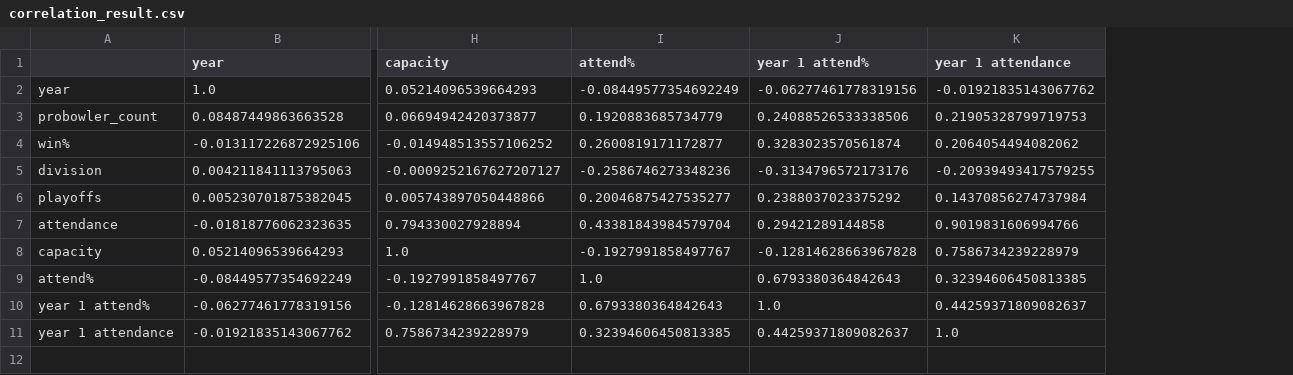
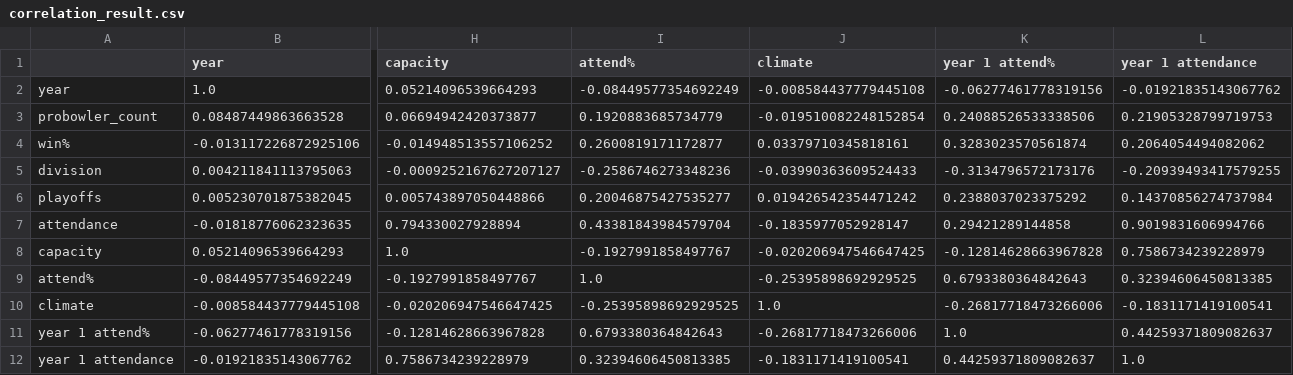
Before and after one commit to BaMarkham1/Sports-Attendance-Predictor, a CSV file: project-eda/correlation_result.csv, drawn as a sheet; only a part is shown, gaps mark what is left out; rows hold the shown columns only; the diff names each change by its address in the sheet, - before the commit and + after, or states it on an @@ line.

```diff
--- a/project-eda/correlation_result.csv
+++ b/project-eda/correlation_result.csv
+column J (climate), rows 2-9: -0.008584437779445108 | -0.019510082248152854 | 0.03379710345818161 | -0.03990363609524433 | 0.019426542354471242 | -0.1835977052928147 | -0.020206947546647425 | -0.25395898692929525; rows 11-12: -0.26817718473266006 | -0.1831171419100541
+row 10: climate | -0.008584437779445108 | -0.020206947546647425 | -0.25395898692929525 | 1.0 | -0.26817718473266006 | -0.1831171419100541
```
Also changed, not shown: project-eda/distribution.csv, 21 other files.
